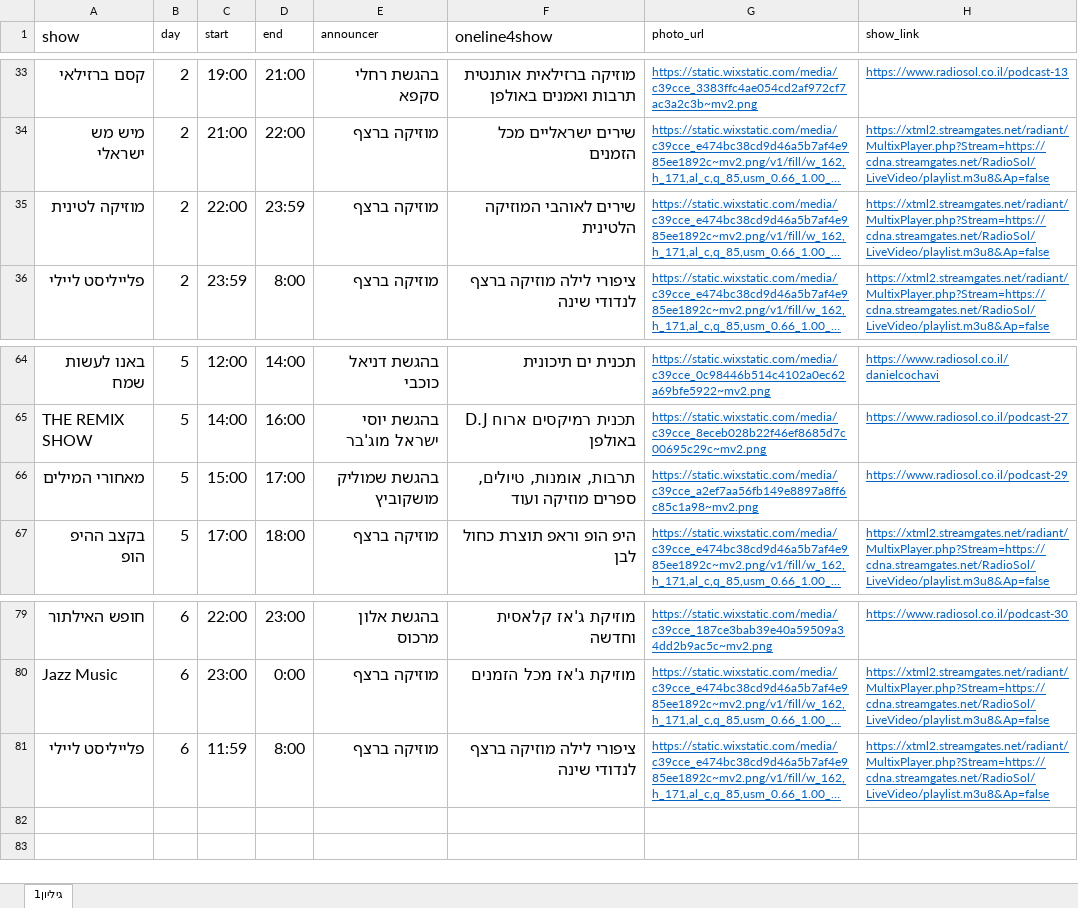
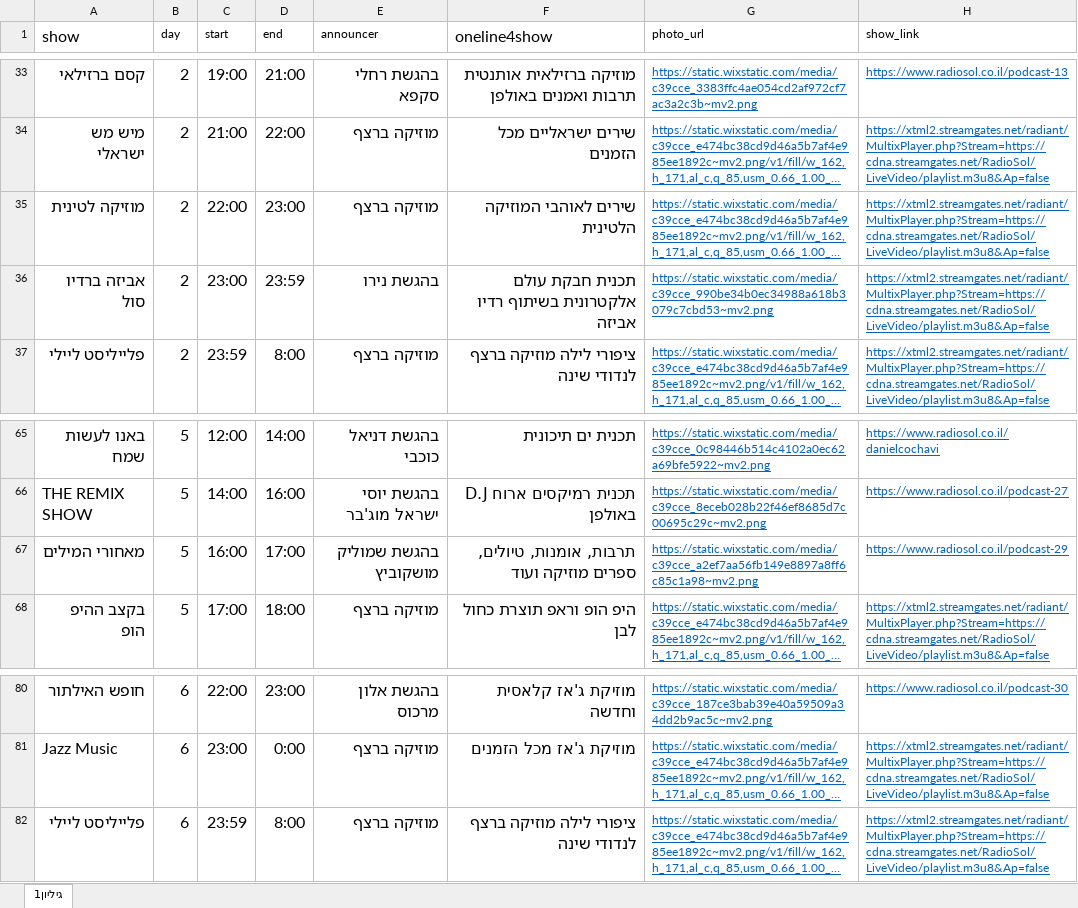
Before and after one commit to galrabino/radiosol, an Excel workbook: schedule.xlsx, sheet גיליון1, drawn as a sheet; only a part is shown, gaps mark what is left out; long unchanged cells end in …; values as stored, in another font and other column widths than the file's, no borders; addresses are those after the commit; the diff names each change by its address in the sheet, - before the commit and + after, or states it on an @@ line.

Commit message:
Add files via upload

```diff
--- a/schedule.xlsx (sheet גיליון1)
+++ b/schedule.xlsx (sheet גיליון1)
-D35 (end): 23:59
+D35 (end): 23:00
+row 36: אביזה ברדיו סול | 2 | 23:00 | 23:59 | בהגשת נירו | תכנית חבקת עולם אלקטרונית בשיתוף רדיו אביזה | https://static.wixstatic.com/media/c39cce_990be34b0ec34988a618b3079c7cbd53~mv2.png | https://xtml2.streamgates.net/radiant/MultixPlayer.php?Stream=https://cdna.streamgates.net/RadioSol/LiveVideo/playlist.m3u8&Ap=false
-C67 (start): 15:00
+C67 (start): 16:00
-C82 (start): 11:59
+C82 (start): 23:59
```
